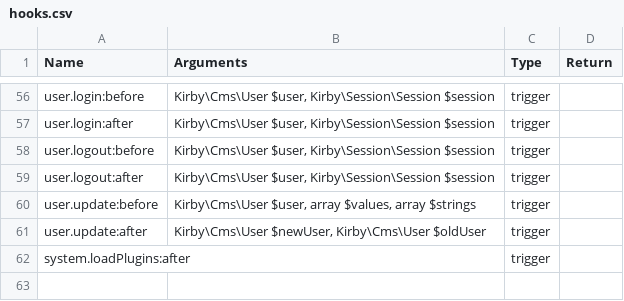
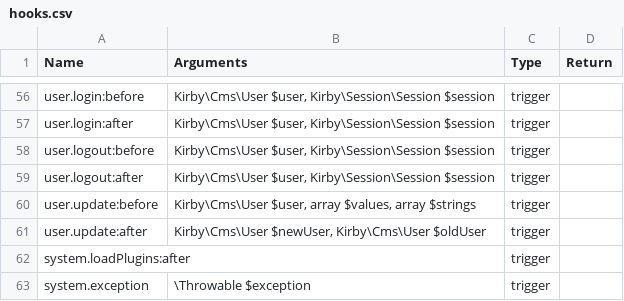
Before and after one commit to getkirby/getkirby.com, a CSV file: content/docs/3_reference/7_plugins/2_hooks/hooks.csv, drawn as a sheet; only a part is shown, gaps mark what is left out.

Commit message:
Add documentation about the new `system.exception` hook #1673

```diff
--- a/content/docs/3_reference/7_plugins/2_hooks/hooks.csv
+++ b/content/docs/3_reference/7_plugins/2_hooks/hooks.csv
@@ -62 +62,2 @@ user.update:after,"Kirby\Cms\User $newUser, Kirby\Cms\User $oldUser",trigger,
 system.loadPlugins:after,"",trigger,
+system.exception,"\Throwable $exception",trigger,
```
